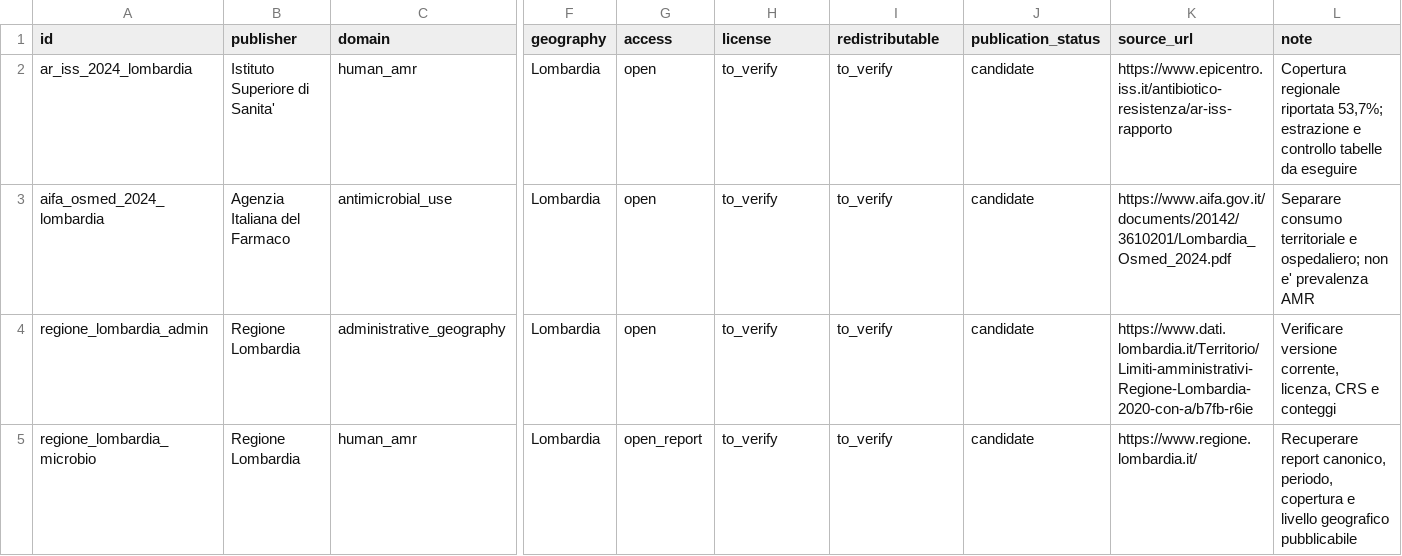
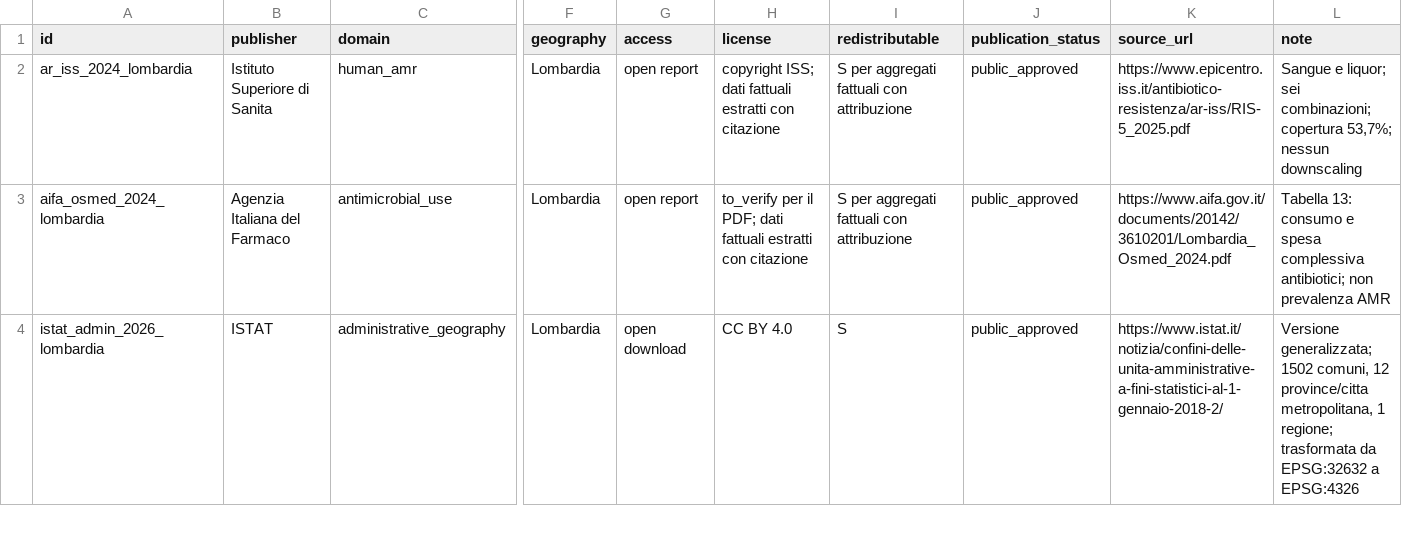
Before and after one commit to aguaraglia/lombardy-one-health-amr-atlas, a TSV file: metadata/SOURCES.tsv, drawn as a sheet; only a part is shown, gaps mark what is left out; removed rows and columns are numbered as before the commit, all else as after; rows hold the shown columns only; the diff covers the shown part only; the diff names each change by its address in the sheet, - before the commit and + after, or states it on an @@ line.

Commit message:
Add verified Lombardia baseline data

```diff
--- a/metadata/SOURCES.tsv
+++ b/metadata/SOURCES.tsv
-B2 (publisher): Istituto Superiore di Sanita'
+B2 (publisher): Istituto Superiore di Sanita
-G2:G3 (access): open
+G2:G3 (access): open report
-H2 (license): to_verify
+H2 (license): copyright ISS; dati fattuali estratti con citazione
-I2:I3 (redistributable): to_verify
+I2:I3 (redistributable): S per aggregati fattuali con attribuzione
-J2:J3 (publication_status): candidate
+J2:J3 (publication_status): public_approved
-K2 (source_url): https://www.epicentro.iss.it/antibiotico-resistenza/ar-iss-rapporto
+K2 (source_url): https://www.epicentro.iss.it/antibiotico-resistenza/ar-iss/RIS-5_2025.pdf
-L2 (note): Copertura regionale riportata 53,7%; estrazione e controllo tabelle da eseguire
+L2 (note): Sangue e liquor; sei combinazioni; copertura 53,7%; nessun downscaling
-H3 (license): to_verify
+H3 (license): to_verify per il PDF; dati fattuali estratti con citazione
-L3 (note): Separare consumo territoriale e ospedaliero; non e' prevalenza AMR
+L3 (note): Tabella 13: consumo e spesa complessiva antibiotici; non prevalenza AMR
-row 4: regione_lombardia_admin | Regione Lombardia | administrative_geography | Lombardia | open | to_verify | to_verify | candidate | https://www.dati.lombardia.it/Territorio/Limiti-amministrativi-Regione-Lombardia-2020-con-a/b7fb-r6ie | Verificare versione corrente, licenza, CRS e conteggi
-row 5: regione_lombardia_microbio | Regione Lombardia | human_amr | Lombardia | open_report | to_verify | to_verify | candidate | https://www.regione.lombardia.it/ | Recuperare report canonico, periodo, copertura e livello geografico pubblicabile
+row 4: istat_admin_2026_lombardia | ISTAT | administrative_geography | Lombardia | open download | CC BY 4.0 | S | public_approved | https://www.istat.it/notizia/confini-delle-unita-amministrative-a-fini-statistici-al-1-gennaio-2018-2/ | Versione generalizzata; 1502 comuni, 12 province/citta metropolitana, 1 regione; trasformata da EPSG:32632 a EPSG:4326
```
Also changed, not shown: 2 added rows and 5 edited cells elsewhere in this file, 14 other files.
